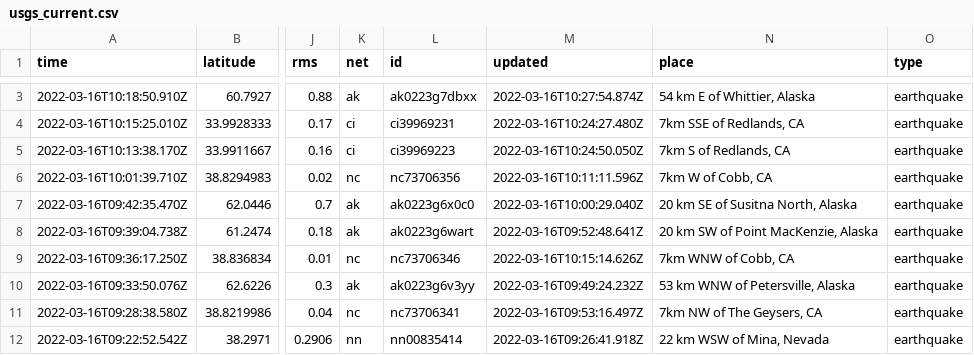
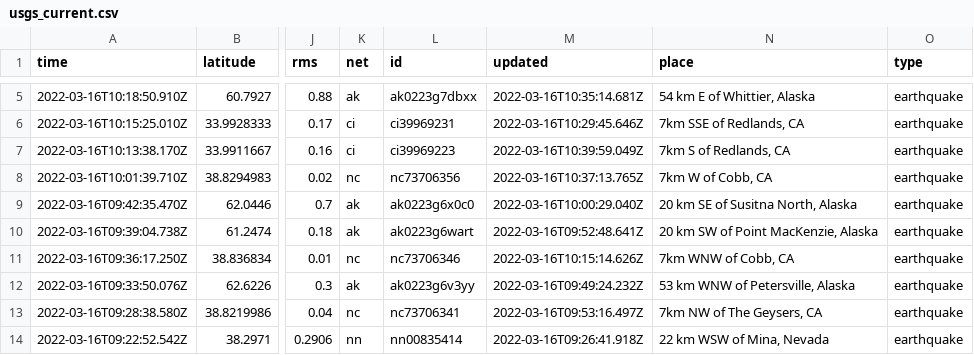
Before and after one commit to JohnnyBerkeley/Nicar2022_actions, a CSV file: usgs_current.csv, drawn as a sheet; only a part is shown, gaps mark what is left out; addresses are those after the commit; the diff covers the shown part only; the diff names each change by its address in the sheet, - before the commit and + after, or states it on an @@ line.

```diff
--- a/usgs_current.csv
+++ b/usgs_current.csv
-M5 (updated): 2022-03-16T10:27:54.874Z
+M5 (updated): 2022-03-16T10:35:14.681Z
-M6 (updated): 2022-03-16T10:24:27.480Z
+M6 (updated): 2022-03-16T10:29:45.646Z
-M7 (updated): 2022-03-16T10:24:50.050Z
+M7 (updated): 2022-03-16T10:39:59.049Z
-M8 (updated): 2022-03-16T10:11:11.596Z
+M8 (updated): 2022-03-16T10:37:13.765Z
```
Also changed, not shown: 2 added rows, 4 removed rows and 11 edited cells elsewhere in this file, usgs_main.csv.
